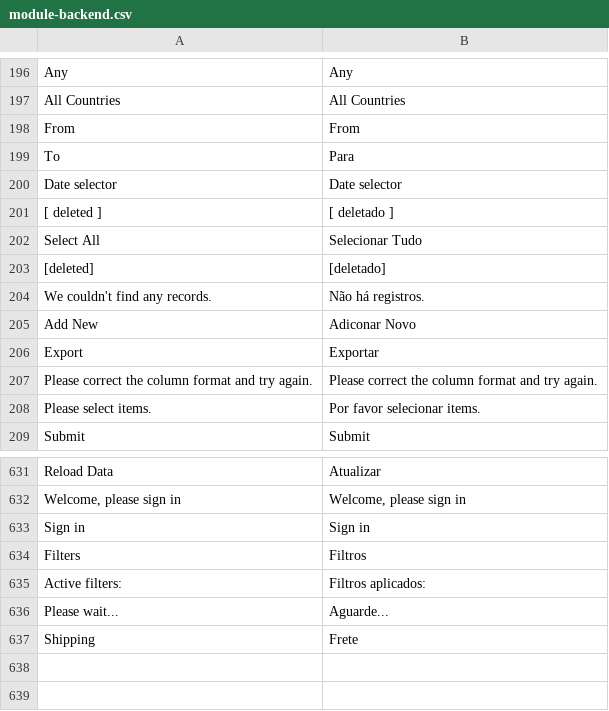
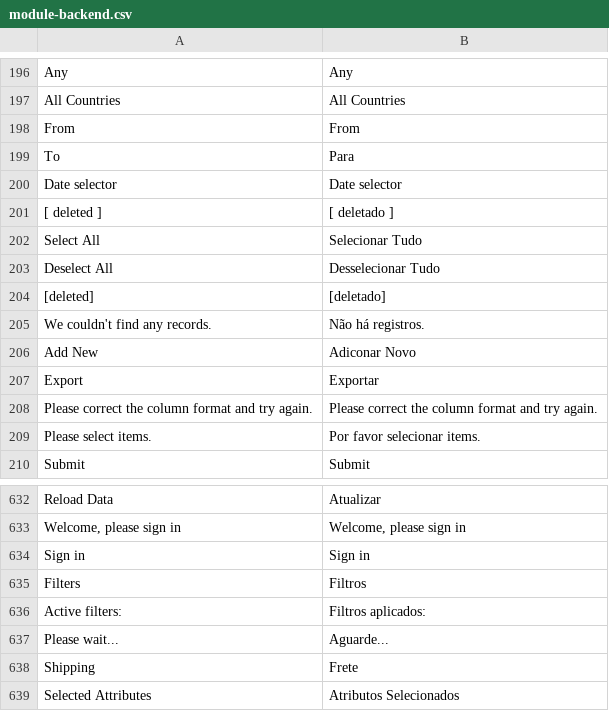
Before and after one commit to Bleez/Magento2-PT-BR, a CSV file: module-backend.csv, drawn as a sheet; only a part is shown, gaps mark what is left out; the diff names each change by its address in the sheet, - before the commit and + after, or states it on an @@ line.

```diff
--- a/module-backend.csv
+++ b/module-backend.csv
+row 203: Deselect All | Desselecionar Tudo
+row 639: Selected Attributes | Atributos Selecionados
```
Also changed, not shown: module-catalog.csv, module-import-export.csv, 28 other files.
